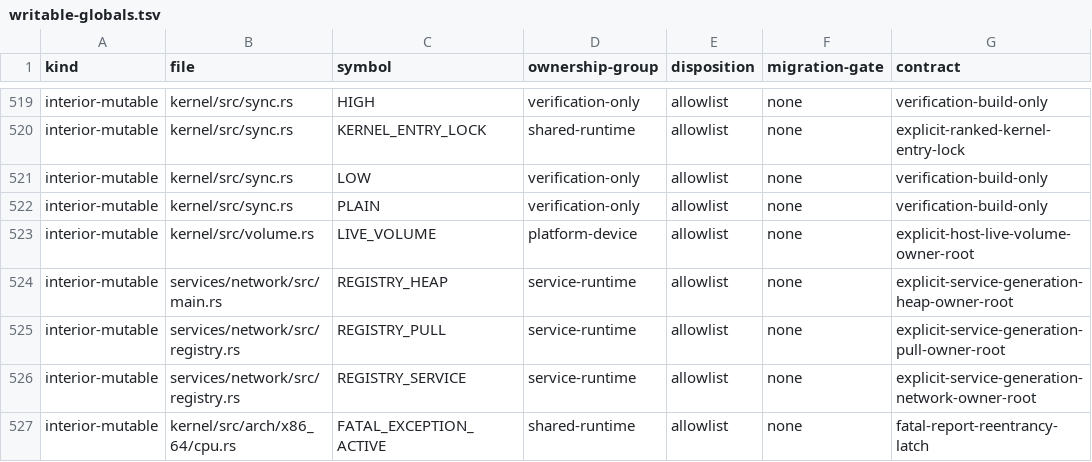
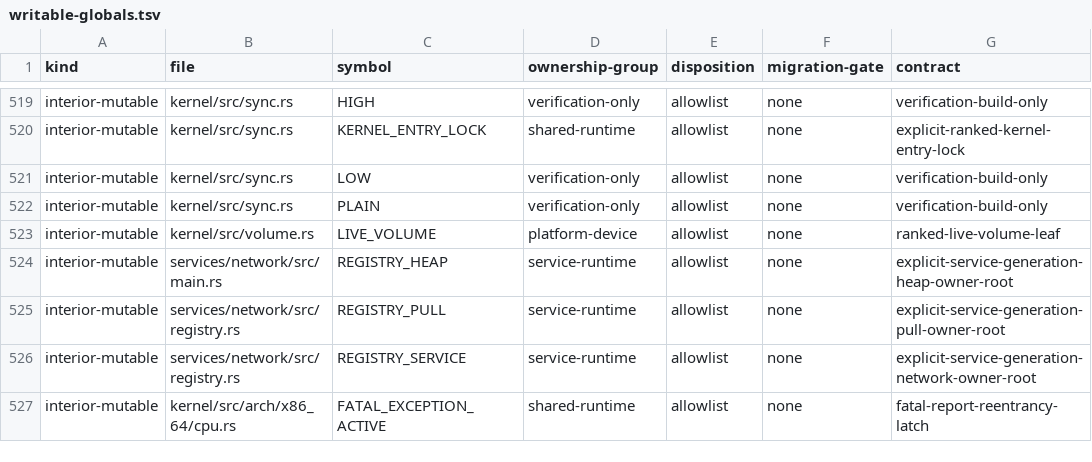
Before and after one commit to rvdende/linox, a TSV file: docs/feedback-hardening/writable-globals.tsv, drawn as a sheet; only a part is shown, gaps mark what is left out.

```diff
--- a/docs/feedback-hardening/writable-globals.tsv
+++ b/docs/feedback-hardening/writable-globals.tsv
@@ -522,3 +522,3 @@ interior-mutable	kernel/src/sync.rs	LOW	verification-only	allowlist	none	verific
 interior-mutable	kernel/src/sync.rs	PLAIN	verification-only	allowlist	none	verification-build-only
-interior-mutable	kernel/src/volume.rs	LIVE_VOLUME	platform-device	allowlist	none	explicit-host-live-volume-owner-root
+interior-mutable	kernel/src/volume.rs	LIVE_VOLUME	platform-device	allowlist	none	ranked-live-volume-leaf
 interior-mutable	services/network/src/main.rs	REGISTRY_HEAP	service-runtime	allowlist	none	explicit-service-generation-heap-owner-root
```
Also changed, not shown: 3 other files.
